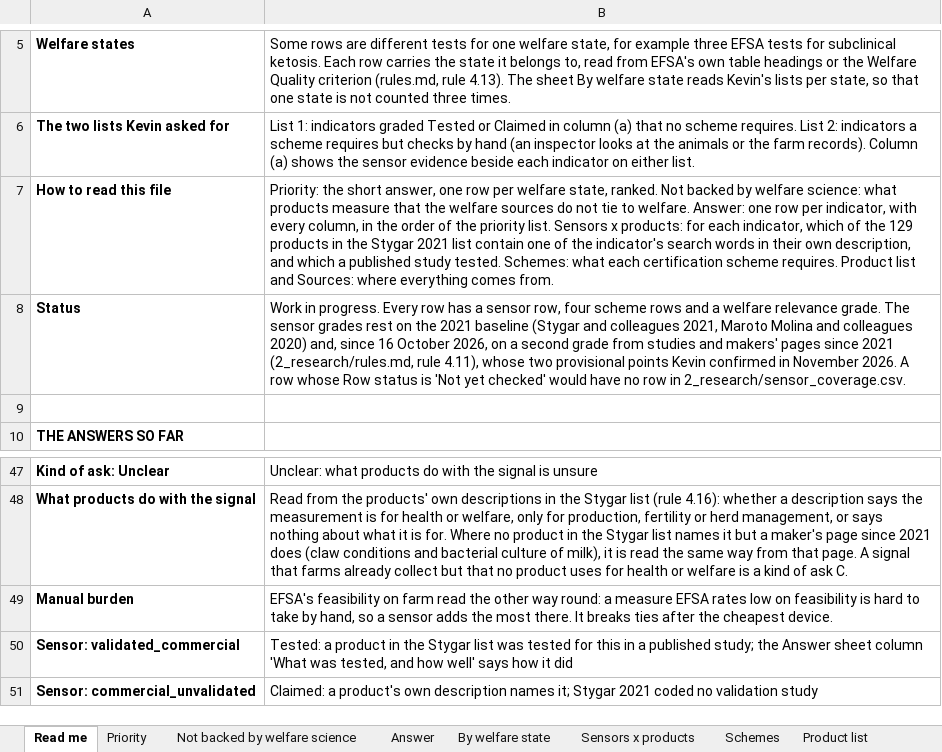
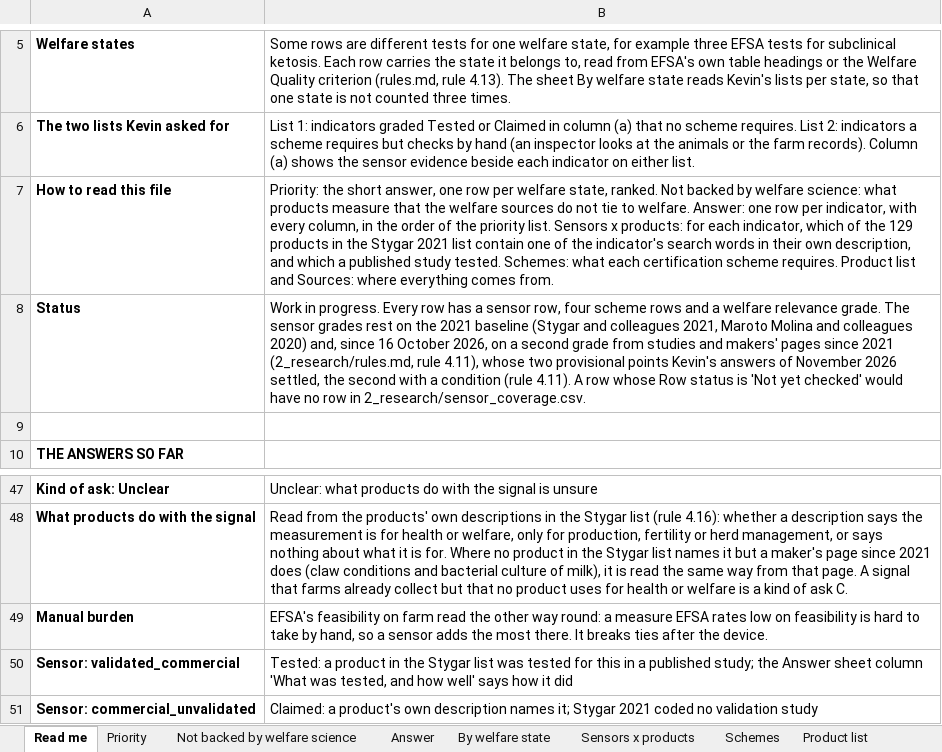
Before and after one commit to NewAi25/welfare-crosswalk, an Excel workbook: 4_output/welfare_crosswalk_dairy.xlsx, sheet Read me, drawn as a sheet; only a part is shown, gaps mark what is left out; values as stored, in another font and other column widths than the file's, no borders; the diff names each change by its address in the sheet, - before the commit and + after, or states it on an @@ line.

```diff
--- a/4_output/welfare_crosswalk_dairy.xlsx (sheet Read me)
+++ b/4_output/welfare_crosswalk_dairy.xlsx (sheet Read me)
-B8: …provisional points Kevin confirmed in November 2026. A row…
+B8: …provisional points Kevin's answers of November 2026 settled, the second with a condition (rule 4.11). A row…
-B49: …after the cheapest device.
+B49: …after the device.
```
Also changed, not shown: sheet Answer, sheet Priority, sheet By welfare state, sheet Evidence since 2021, 11 other files.
